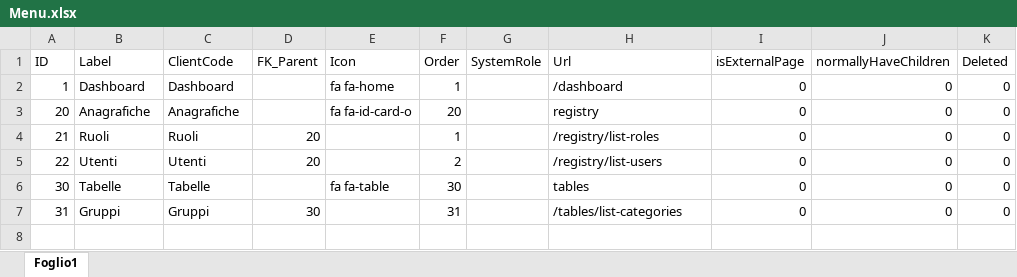
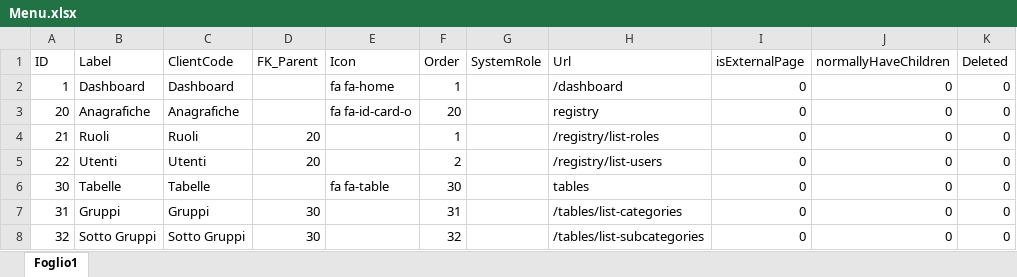
Before and after one commit to giuver71/Tenant-ClickTab, an Excel workbook: ClickTab.Web/Resources/Menu.xlsx, sheet Foglio1, drawn as a sheet; values as stored, in another font and other column widths than the file's, no borders; the diff names each change by its address in the sheet, - before the commit and + after, or states it on an @@ line.

Commit message:
Menu e Regole Sotto gruppi

```diff
--- a/ClickTab.Web/Resources/Menu.xlsx (sheet Foglio1)
+++ b/ClickTab.Web/Resources/Menu.xlsx (sheet Foglio1)
+row 8: 32 | Sotto Gruppi | Sotto Gruppi | 30 |  | 32 |  | /tables/list-subcategories | 0 | 0 | 0
```
Also changed, not shown: ClickTab.Web/Resources/Rules.xlsx.
